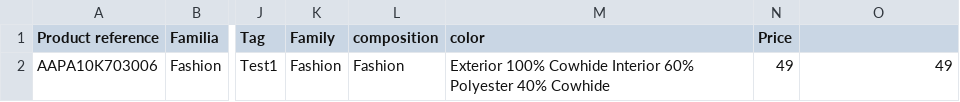
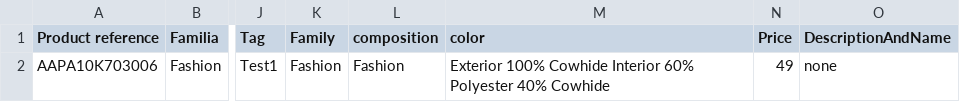
Before and after one commit to Zafion/Tests_Sales_Layer, a CSV file: Products_Test.csv, drawn as a sheet; only a part is shown, gaps mark what is left out; the diff names each change by its address in the sheet, - before the commit and + after, or states it on an @@ line.

Commit message:
Add files via upload

```diff
--- a/Products_Test.csv
+++ b/Products_Test.csv
-O1: (empty)
+O1: DescriptionAndName
-O2 (DescriptionAndName): 49
+O2 (DescriptionAndName): none
```
